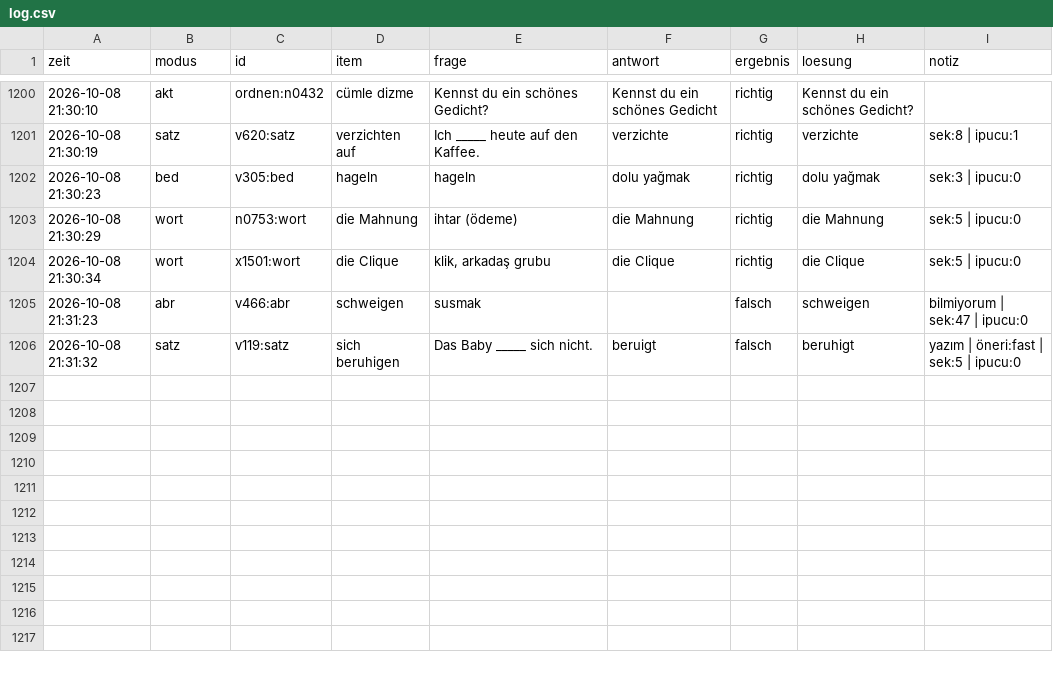
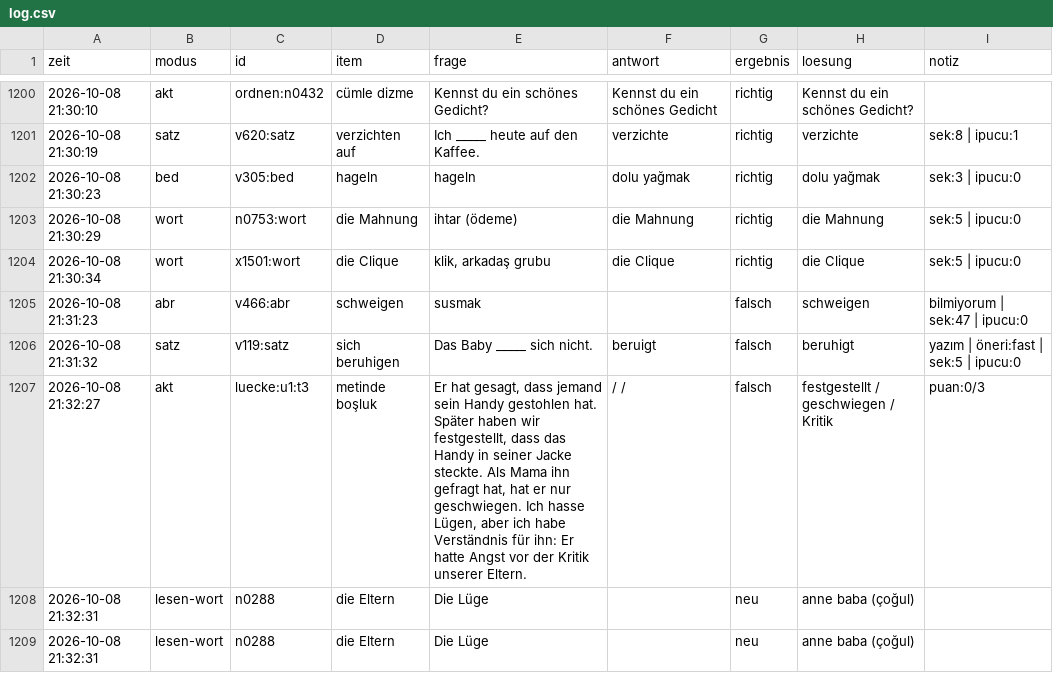
Before and after one commit to mahmutarsla/Almanca-Tekrar, a CSV file: log/log.csv, drawn as a sheet; only a part is shown, gaps mark what is left out; the diff names each change by its address in the sheet, - before the commit and + after, or states it on an @@ line.

Commit message:
log: 3 cevap

```diff
--- a/log/log.csv
+++ b/log/log.csv
+row 1207: 2026-10-08 21:32:27 | akt | luecke:u1:t3 | metinde boşluk | Er hat gesagt, dass jemand sein Handy gestohlen hat. Später haben wir festgestellt, dass das Handy in seiner Jacke steckte. Als Mama ihn gefragt hat, hat er nur geschwiegen. Ich hasse Lügen, aber ich habe Verständnis für ihn: Er hatte Angst vor der Kritik unserer Eltern. | / / | falsch | festgestellt / geschwiegen / Kritik | puan:0/3
+row 1208: 2026-10-08 21:32:31 | lesen-wort | n0288 | die Eltern | Die Lüge |  | neu | anne baba (çoğul)
+row 1209: 2026-10-08 21:32:31 | lesen-wort | n0288 | die Eltern | Die Lüge |  | neu | anne baba (çoğul)
```
